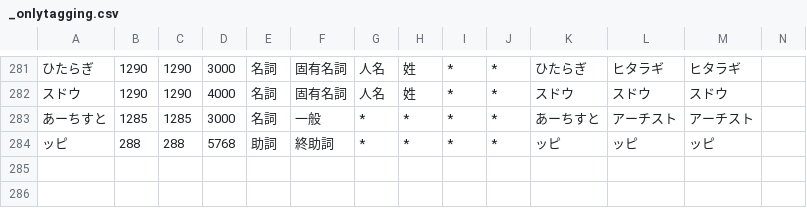
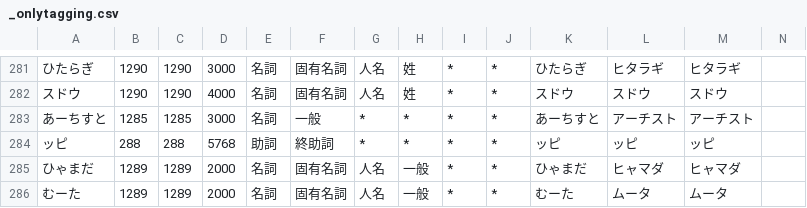
Before and after one commit to millimoji/ribbon, a CSV file: tools/script/_onlytagging.csv, drawn as a sheet; only a part is shown, gaps mark what is left out.

```diff
--- a/tools/script/_onlytagging.csv
+++ b/tools/script/_onlytagging.csv
@@ -284 +284,3 @@
 ッピ,288,288,5768,助詞,終助詞,*,*,*,*,ッピ,ッピ,ッピ
+ひゃまだ,1289,1289,2000,名詞,固有名詞,人名,一般,*,*,ひゃまだ,ヒャマダ,ヒャマダ
+むーた,1289,1289,2000,名詞,固有名詞,人名,一般,*,*,むーた,ムータ,ムータ
```
Also changed, not shown: tools/script/user.csv.
